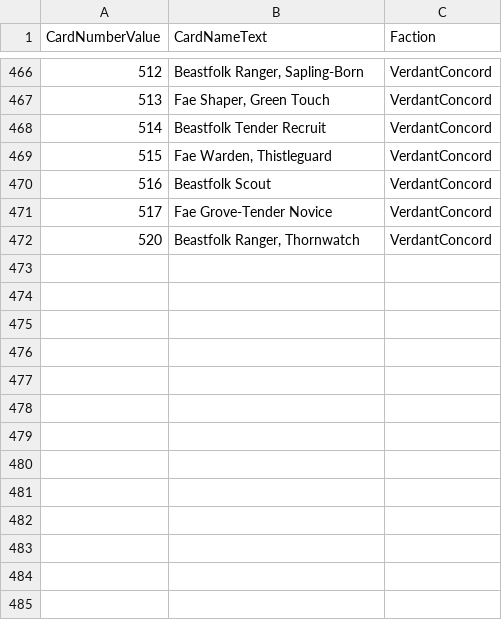
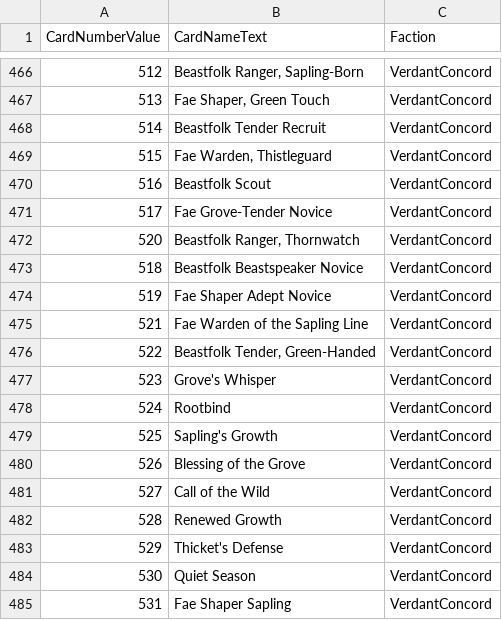
Before and after one commit to MTGD-Trident/Trident-Sandbox, a CSV file: art/art_completed.csv, drawn as a sheet; only a part is shown, gaps mark what is left out.

```diff
--- a/art/art_completed.csv
+++ b/art/art_completed.csv
@@ -472 +472,14 @@ CardNumberValue,CardNameText,Faction
 520,"Beastfolk Ranger, Thornwatch",VerdantConcord
+518,Beastfolk Beastspeaker Novice,VerdantConcord
+519,Fae Shaper Adept Novice,VerdantConcord
+521,Fae Warden of the Sapling Line,VerdantConcord
+522,"Beastfolk Tender, Green-Handed",VerdantConcord
+523,Grove's Whisper,VerdantConcord
+524,Rootbind,VerdantConcord
+525,Sapling's Growth,VerdantConcord
+526,Blessing of the Grove,VerdantConcord
+527,Call of the Wild,VerdantConcord
+528,Renewed Growth,VerdantConcord
+529,Thicket's Defense,VerdantConcord
+530,Quiet Season,VerdantConcord
+531,Fae Shaper Sapling,VerdantConcord
```
Also changed, not shown: art/art_manifest.csv.
